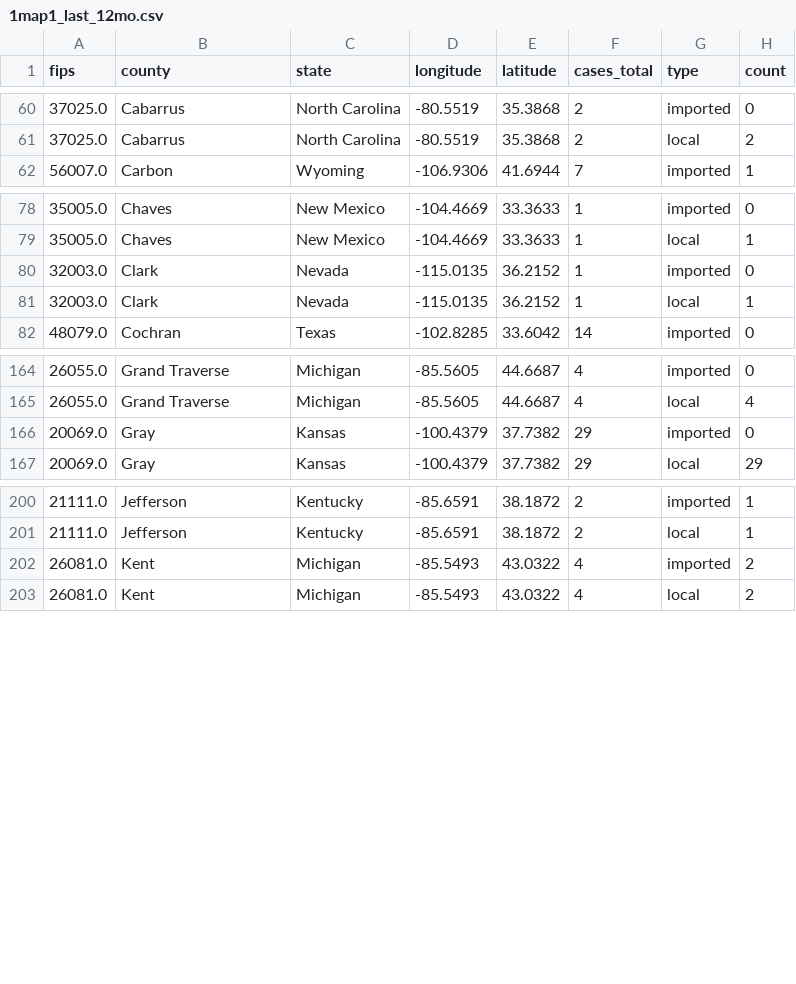
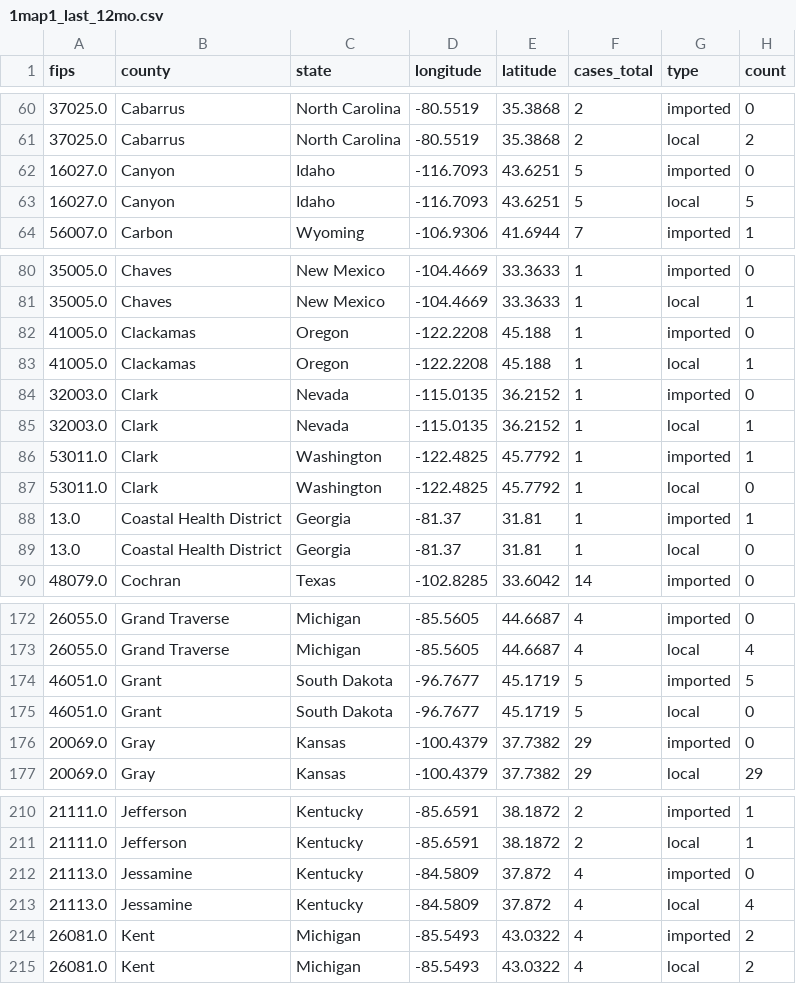
Before and after one commit to CSSEGISandData/measles_tracker_test, a CSV file: GitHub Ready Version/1map1_last_12mo.csv, drawn as a sheet; only a part is shown, gaps mark what is left out; the diff covers the shown part only; the diff names each change by its address in the sheet, - before the commit and + after, or states it on an @@ line.

```diff
--- a/GitHub Ready Version/1map1_last_12mo.csv
+++ b/GitHub Ready Version/1map1_last_12mo.csv
+row 62: 16027.0 | Canyon | Idaho | -116.7093 | 43.6251 | 5 | imported | 0
+row 63: 16027.0 | Canyon | Idaho | -116.7093 | 43.6251 | 5 | local | 5
+row 82: 41005.0 | Clackamas | Oregon | -122.2208 | 45.188 | 1 | imported | 0
+row 83: 41005.0 | Clackamas | Oregon | -122.2208 | 45.188 | 1 | local | 1
+row 86: 53011.0 | Clark | Washington | -122.4825 | 45.7792 | 1 | imported | 1
+row 87: 53011.0 | Clark | Washington | -122.4825 | 45.7792 | 1 | local | 0
+row 88: 13.0 | Coastal Health District | Georgia | -81.37 | 31.81 | 1 | imported | 1
+row 89: 13.0 | Coastal Health District | Georgia | -81.37 | 31.81 | 1 | local | 0
+row 174: 46051.0 | Grant | South Dakota | -96.7677 | 45.1719 | 5 | imported | 5
+row 175: 46051.0 | Grant | South Dakota | -96.7677 | 45.1719 | 5 | local | 0
+row 212: 21113.0 | Jessamine | Kentucky | -84.5809 | 37.872 | 4 | imported | 0
+row 213: 21113.0 | Jessamine | Kentucky | -84.5809 | 37.872 | 4 | local | 4
```
Also changed, not shown: 8 added rows and 30 edited cells elsewhere in this file, GitHub Ready Version/1map1_2025.csv, GitHub Ready Version/1map1_2026.csv, 13 other files.
